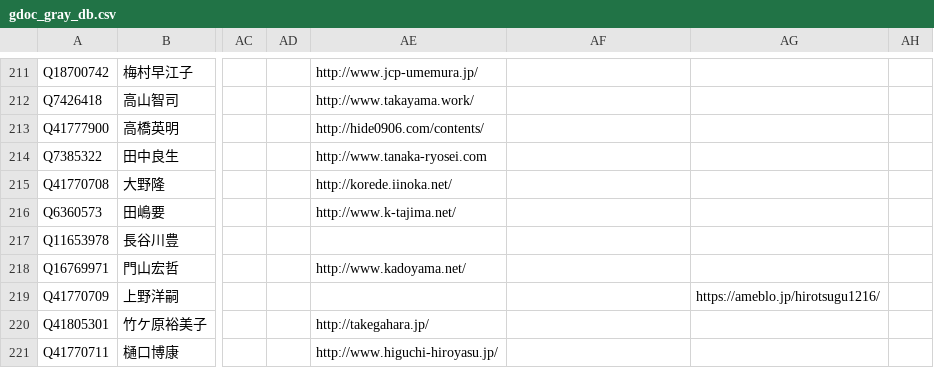
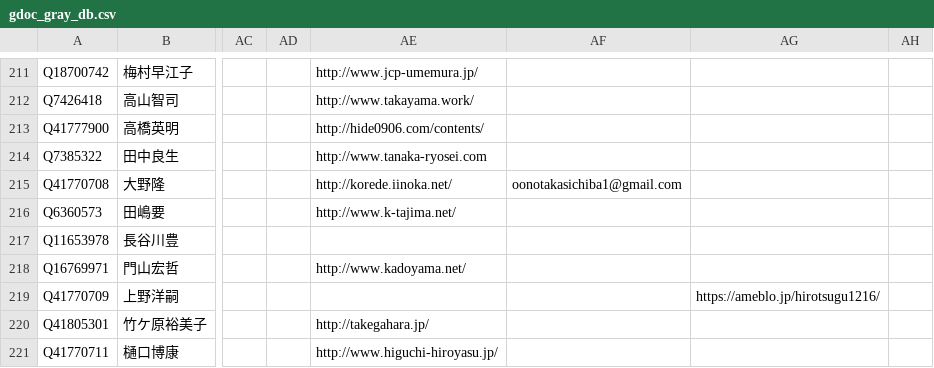
Before and after one commit to hkwi/shuin48pre, a CSV file: docs/gdoc_gray_db.csv, drawn as a sheet; only a part is shown, gaps mark what is left out; the diff names each change by its address in the sheet, - before the commit and + after, or states it on an @@ line.

Commit message:
sync

```diff
--- a/docs/gdoc_gray_db.csv
+++ b/docs/gdoc_gray_db.csv
-AF215: (empty)
+AF215: oonotakasichiba1@gmail.com
```
